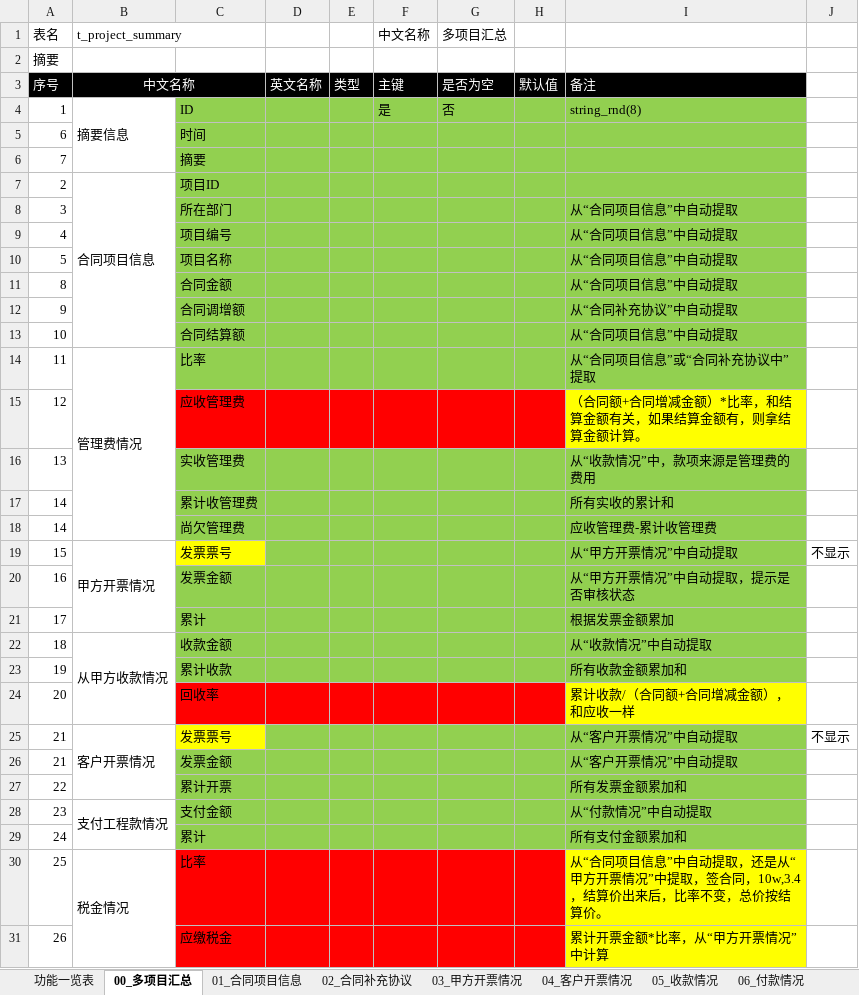
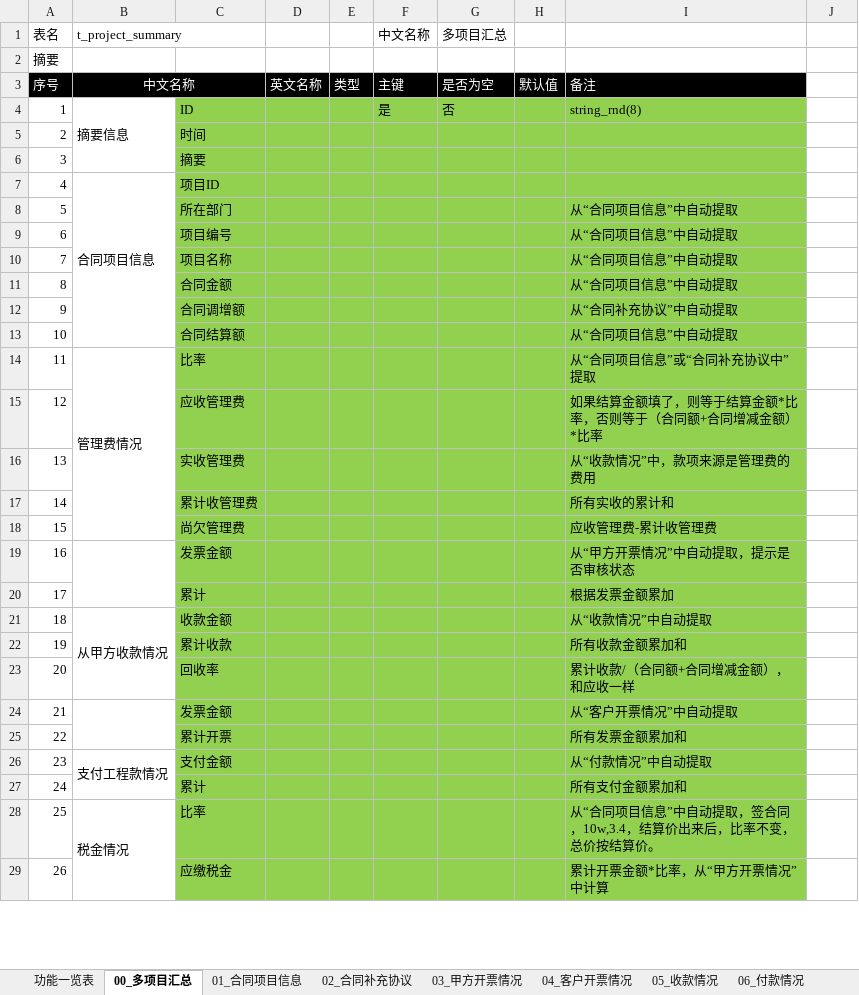
Before and after one commit to hply2014/hply, an Excel workbook: 04_设计文档/工程项目核算系统业务功能一览表.xlsx, sheet 00_多项目汇总, drawn as a sheet; only a part is shown; values as stored, in another font and other column widths than the file's, no borders; removed rows and columns are numbered as before the commit, all else as after; the diff covers the shown part only; the diff names each change by its address in the sheet, - before the commit and + after, or states it on an @@ line.

```diff
--- a/04_设计文档/工程项目核算系统业务功能一览表.xlsx (sheet 00_多项目汇总)
+++ b/04_设计文档/工程项目核算系统业务功能一览表.xlsx (sheet 00_多项目汇总)
-A5 (表名): 6
+A5 (表名): 2
-A6 (表名): 7
+A6 (表名): 3
-A7 (表名): 2
+A7 (表名): 4
-A8 (表名): 3
+A8 (表名): 5
-A9 (表名): 4
+A9 (表名): 6
-A10 (表名): 5
+A10 (表名): 7
-C15:H15 fill: #FF0000
+C15:H15 fill: #92D050
-I15: （合同额+合同增减金额）*比率，和结算金额有关，如果结算金额有，则拿结算金额计算。
+I15: 如果结算金额填了，则等于结算金额*比率，否则等于（合同额+合同增减金额）*比率
-I15 fill: #FFFF00
+I15 fill: #92D050
-A18 (表名): 14
+A18 (表名): 15
-row 19: 15 | 甲方开票情况 | 发票票号 |  |  |  |  |  | 从“甲方开票情况”中自动提取 | 不显示
+B19:B20 merged
-C23:H23 fill: #FF0000
+C23:H23 fill: #92D050
-I23 fill: #FFFF00
+I23 fill: #92D050
-row 25: 21 | 客户开票情况 | 发票票号 |  |  |  |  |  | 从“客户开票情况”中自动提取 | 不显示
+B24:B25 merged
-C28:H29 fill: #FF0000
+C28:H29 fill: #92D050
-I28: …动提取，还是从“甲方开票情况”中提取，签合同，…
+I28: …动提取，签合同，…
-I28:I29 fill: #FFFF00
+I28:I29 fill: #92D050
```
Also changed, not shown: cell formats elsewhere in this sheet, sheet 12_系统资源, sheet 11_系统用户, sheet 14_系统参数, other sheet tabs, 27 other files.
